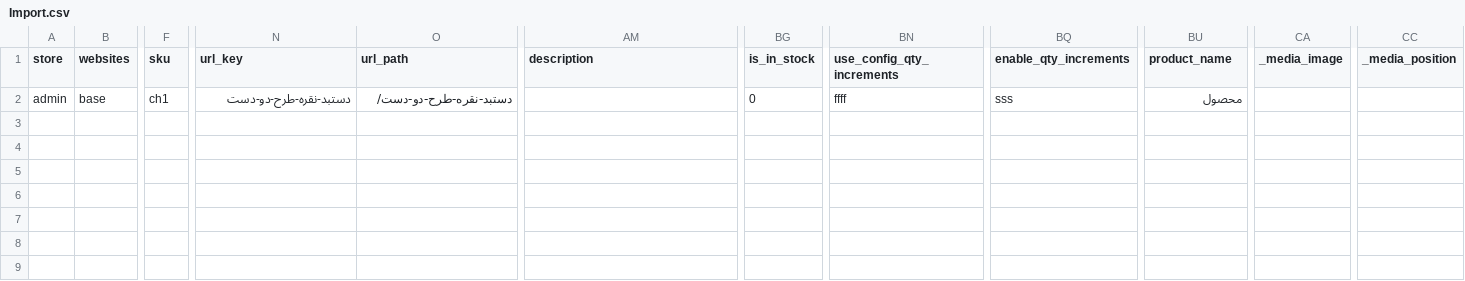
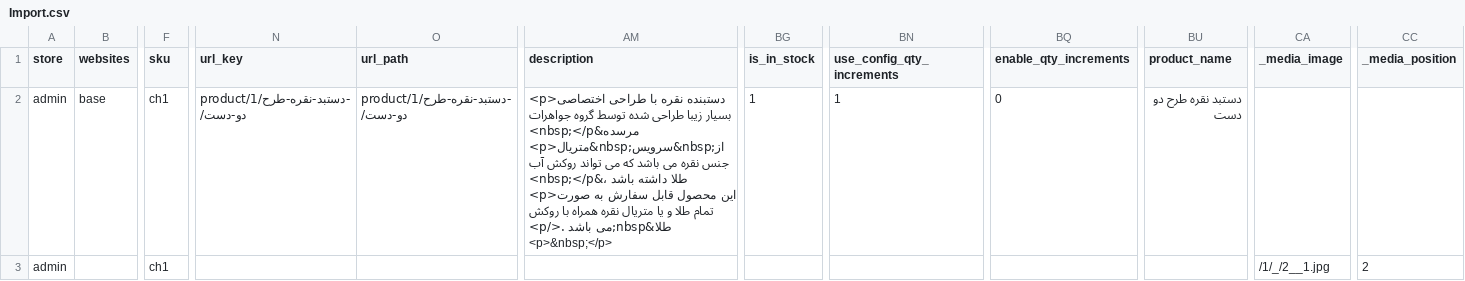
Before and after one commit to mohsenmahoski/convertcode, a CSV file: Import.csv, drawn as a sheet; only a part is shown, gaps mark what is left out; rows hold the shown columns only; ↵ is a line break in a cell; the diff covers the shown part only; the diff names each change by its address in the sheet, - before the commit and + after, or states it on an @@ line.

```diff
--- a/Import.csv
+++ b/Import.csv
-N2 (url_key): دستبد-نقره-طرح-دو-دست
+N2 (url_key): product/1/دستبد-نقره-طرح-دو-دست/
-O2 (url_path): دستبد-نقره-طرح-دو-دست/
+O2 (url_path): product/1/دستبد-نقره-طرح-دو-دست/
-AM2 (description): (empty)
+AM2 (description): <p>دستبنده نقره با طراحی اختصاصی بسیار زیبا طراحی شده توسط گروه جواهرات مرسده&nbsp;</p> ↵ <p>متریال&nbsp;سرویس&nbsp;از جنس نقره می باشد که می تواند روکش آب طلا داشته باشد ،&nbsp;</p> ↵ <p>این محصول قابل سفارش به صورت تمام طلا و یا متریال نقره همراه با روکش طلا&nbsp;می باشد .</p> ↵ <p>&nbsp;</p>
-BG2 (is_in_stock): 0
+BG2 (is_in_stock): 1
-BN2 (use_config_qty_increments): ffff
+BN2 (use_config_qty_increments): 1
-BQ2 (enable_qty_increments): sss
+BQ2 (enable_qty_increments): 0
-BU2 (product_name): محصول
+BU2 (product_name): دستبد نقره طرح دو دست
+row 3: admin |  | ch1 |  |  |  |  |  |  |  | /1/_/2__1.jpg | 2
```
Also changed, not shown: 2 added rows elsewhere in this file, 1 other file.
